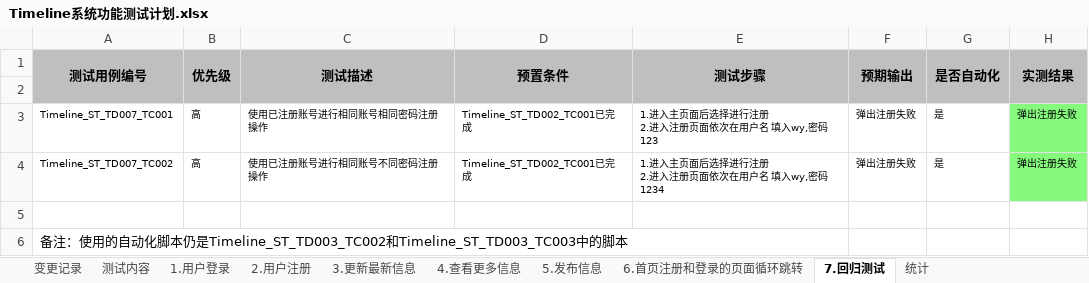
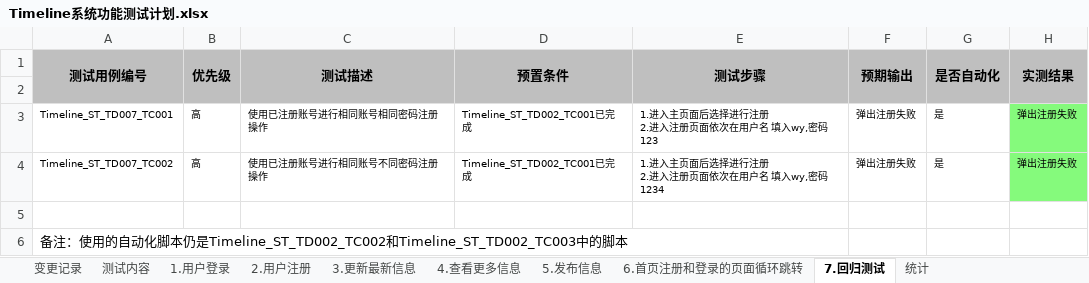
Before and after one commit to DestinyCoderWY/Timeline, an Excel workbook: 4.系统功能测试/Timeline系统功能测试计划.xlsx, sheet 7.回归测试, drawn as a sheet; values as stored, in another font and other column widths than the file's, no borders; the diff names each change by its address in the sheet, - before the commit and + after, or states it on an @@ line.

```diff
--- a/4.系统功能测试/Timeline系统功能测试计划.xlsx (sheet 7.回归测试)
+++ b/4.系统功能测试/Timeline系统功能测试计划.xlsx (sheet 7.回归测试)
-A6 (测试用例编号): …仍是Timeline_ST_TD003_TC002和Timeline_ST_TD003_TC003中的…
+A6 (测试用例编号): …仍是Timeline_ST_TD002_TC002和Timeline_ST_TD002_TC003中的…
```
Also changed, not shown: 2 other files.
